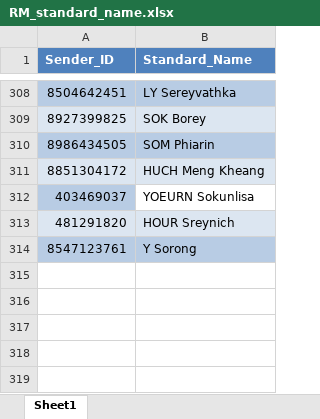
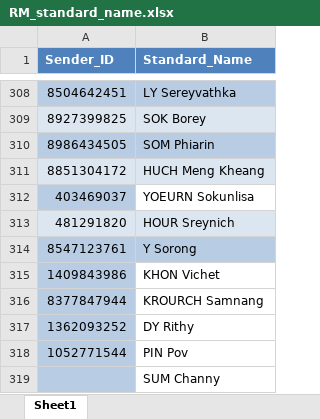
Before and after one commit to KangPengKheang/STEAMLIB, an Excel workbook: RM_standard_name.xlsx, sheet Sheet1, drawn as a sheet; only a part is shown, gaps mark what is left out; values as stored, in another font and other column widths than the file's, no borders; table styles not drawn; the diff names each change by its address in the sheet, - before the commit and + after, or states it on an @@ line.

Commit message:
Update RM fallback to use sheet Sender_Name when Sender_ID mapping is unavailable

```diff
--- a/RM_standard_name.xlsx (sheet Sheet1)
+++ b/RM_standard_name.xlsx (sheet Sheet1)
+row 315: 1409843986 | KHON Vichet
+row 316: 8377847944 | KROURCH Samnang
+row 317: 1362093252 | DY Rithy
+row 318: 1052771544 | PIN Pov
+row 319:  | SUM Channy
```
Also changed, not shown: 1 other file.
